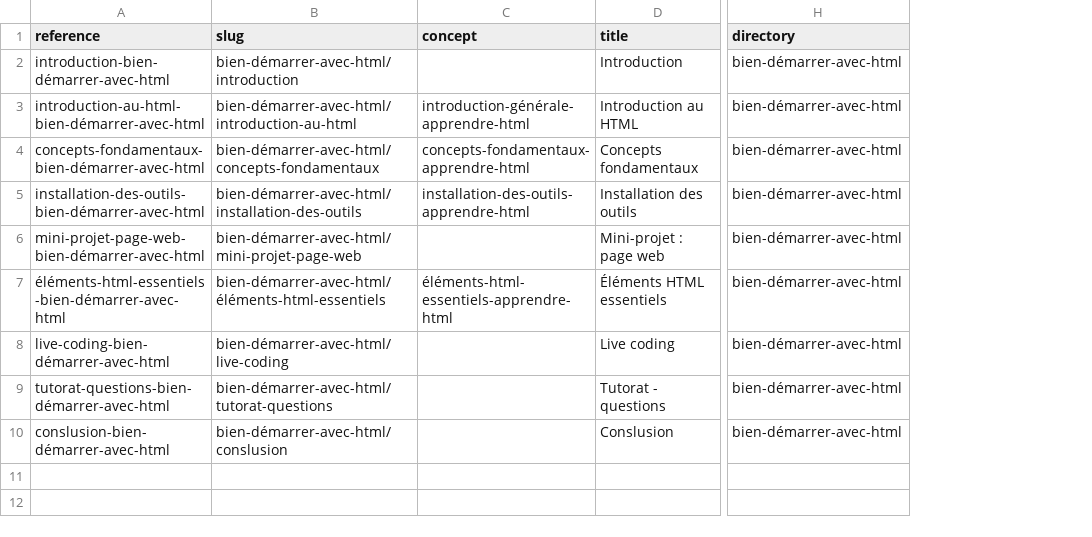
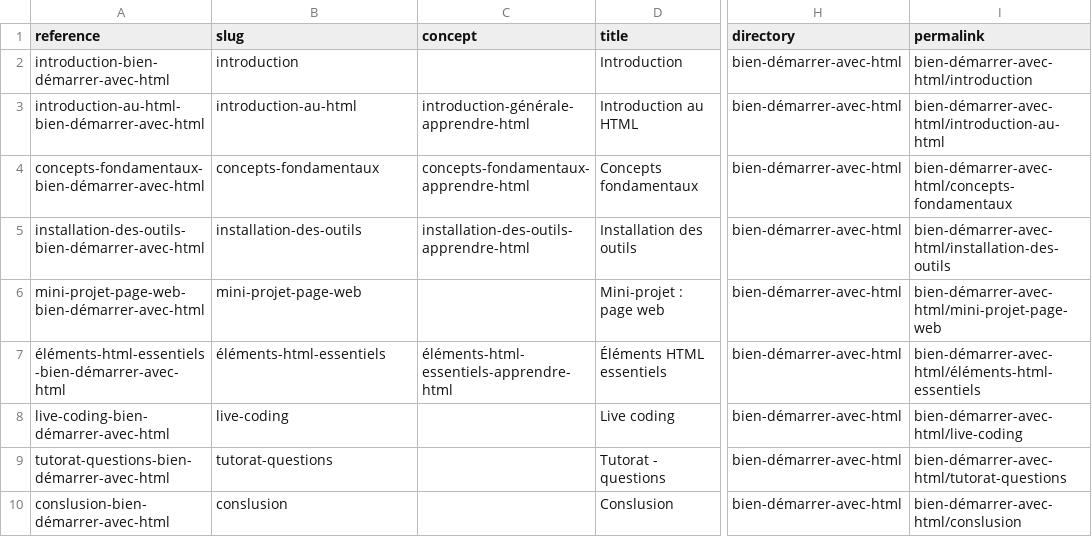
Before and after one commit to codeur-academy/tuto-developpeur, a CSV file: _data/collections/chapters.csv, drawn as a sheet; only a part is shown, gaps mark what is left out; the diff names each change by its address in the sheet, - before the commit and + after, or states it on an @@ line.

```diff
--- a/_data/collections/chapters.csv
+++ b/_data/collections/chapters.csv
+column I (permalink), rows 2-10: bien-démarrer-avec-html/introduction | bien-démarrer-avec-html/introduction-au-html | bien-démarrer-avec-html/concepts-fondamentaux | bien-démarrer-avec-html/installation-des-outils | bien-démarrer-avec-html/mini-projet-page-web | bien-démarrer-avec-html/éléments-html-essentiels | bien-démarrer-avec-html/live-coding | bien-démarrer-avec-html/tutorat-questions | bien-démarrer-avec-html/conslusion
-B2 (slug): bien-démarrer-avec-html/introduction
+B2 (slug): introduction
-B3 (slug): bien-démarrer-avec-html/introduction-au-html
+B3 (slug): introduction-au-html
-B4 (slug): bien-démarrer-avec-html/concepts-fondamentaux
+B4 (slug): concepts-fondamentaux
-B5 (slug): bien-démarrer-avec-html/installation-des-outils
+B5 (slug): installation-des-outils
-B6 (slug): bien-démarrer-avec-html/mini-projet-page-web
+B6 (slug): mini-projet-page-web
-B7 (slug): bien-démarrer-avec-html/éléments-html-essentiels
+B7 (slug): éléments-html-essentiels
-B8 (slug): bien-démarrer-avec-html/live-coding
+B8 (slug): live-coding
-B9 (slug): bien-démarrer-avec-html/tutorat-questions
+B9 (slug): tutorat-questions
-B10 (slug): bien-démarrer-avec-html/conslusion
+B10 (slug): conslusion
```
Also changed, not shown: _data/collections/concepts.csv, 34 other files.
